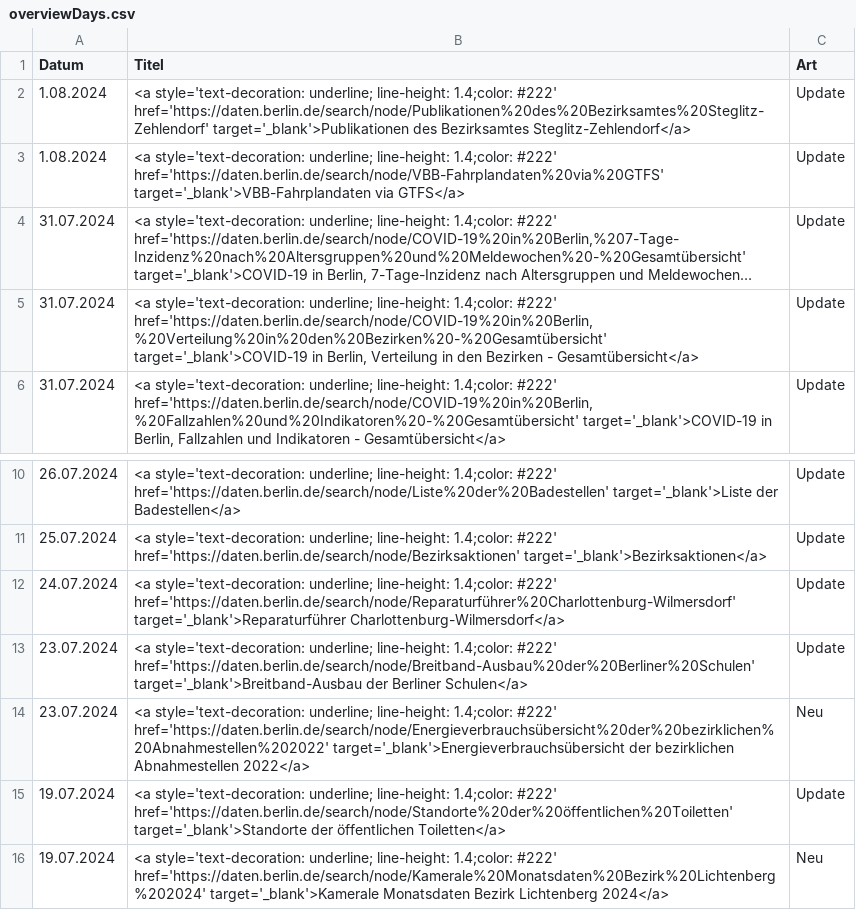
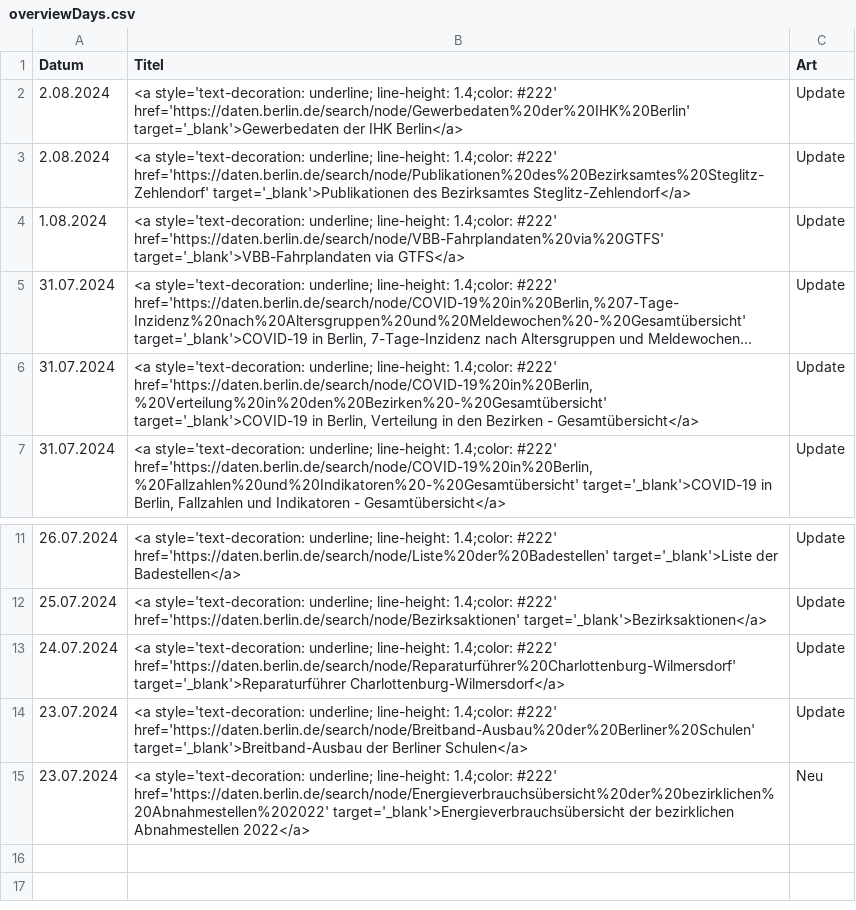
Before and after one commit to technologiestiftung/odis-opendata-vis, a CSV file: data/overviewDays.csv, drawn as a sheet; only a part is shown, gaps mark what is left out; long unchanged cells end in ….

```diff
--- a/data/overviewDays.csv
+++ b/data/overviewDays.csv
@@ -1,3 +1,4 @@
 Datum,Titel,Art
-1.08.2024,<a style='text-decoration: underline; line-height: 1.4;color: #222' href='https://daten.berlin.de/search/node/Publikationen%20des%20Bezirksamtes%20Steglitz-Zehlendorf' target='_blank'>Publikationen des Bezirksamtes Steglitz-Zehlendorf</a>,Update
+2.08.2024,<a style='text-decoration: underline; line-height: 1.4;color: #222' href='https://daten.berlin.de/search/node/Gewerbedaten%20der%20IHK%20Berlin' target='_blank'>Gewerbedaten der IHK Berlin</a>,Update
+2.08.2024,<a style='text-decoration: underline; line-height: 1.4;color: #222' href='https://daten.berlin.de/search/node/Publikationen%20des%20Bezirksamtes%20Steglitz-Zehlendorf' target='_blank'>Publikationen des Bezirksamtes Steglitz-Zehlendorf</a>,Update
 1.08.2024,<a style='text-decoration: underline; line-height: 1.4;color: #222' href='https://daten.berlin.de/search/node/VBB-Fahrplandaten%20via%20GTFS' target='_blank'>VBB-Fahrplandaten via GTFS</a>,Update
@@ -14,3 +15 @@ Datum,Titel,Art
 23.07.2024,<a style='text-decoration: underline; line-height: 1.4;color: #222' href='https://daten.berlin.de/search/node/Energieverbrauchsübersicht%20der%20bezirklichen%20Abnahmestellen%202022' target='_blank'>Energieverbrauchsübersicht der bezirklichen Abnahmestellen 2022</a>,Neu
-19.07.2024,<a style='text-decoration: underline; line-height: 1.4;color: #222' href='https://daten.berlin.de/search/node/Standorte%20der%20öffentlichen%20Toiletten' target='_blank'>Standorte der öffentlichen Toiletten</a>,Update
-19.07.2024,<a style='text-decoration: underline; line-height: 1.4;color: #222' href='https://daten.berlin.de/search/node/Kamerale%20Monatsdaten%20Bezirk%20Lichtenberg%202024' target='_blank'>Kamerale Monatsdaten Bezirk Lichtenberg 2024</a>,Neu
```
Also changed, not shown: 1 other file.
